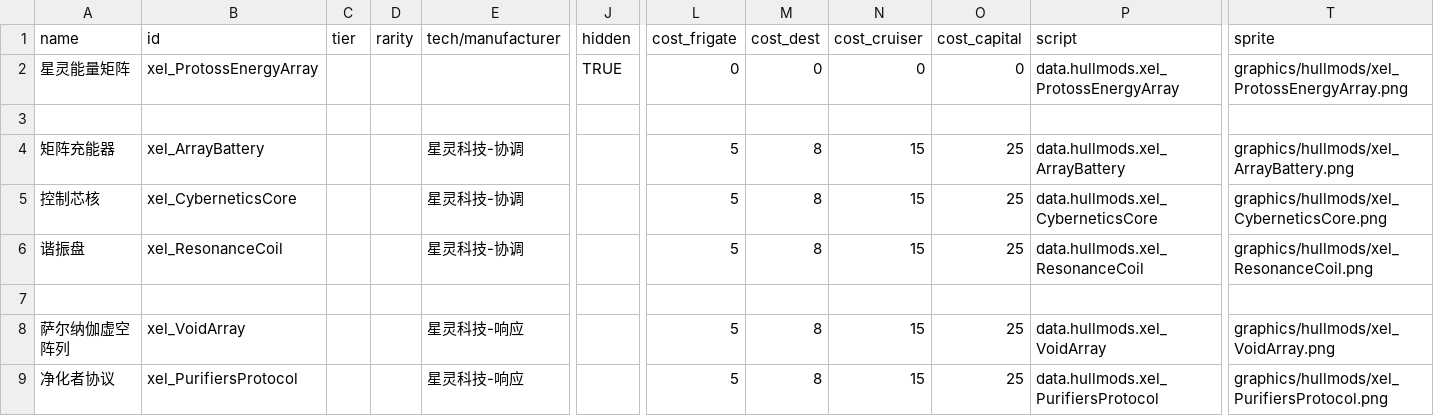
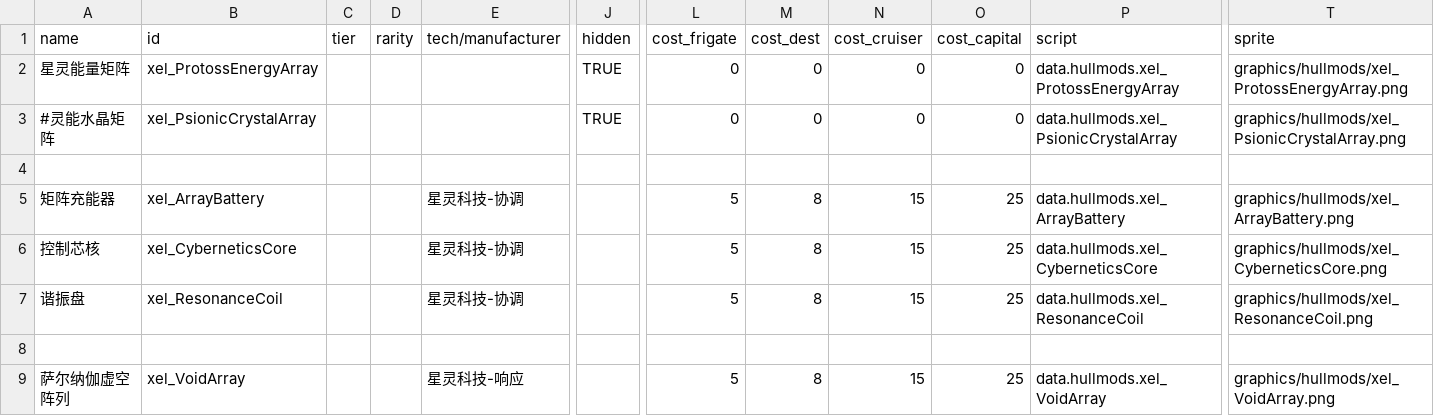
Before and after one commit to AErotoze/XelNaga, a CSV file: data/hullmods/hull_mods.csv, drawn as a sheet; only a part is shown, gaps mark what is left out; the shorter side is filled out with more unchanged rows; rows hold the shown columns only; the diff covers the shown part only; the diff names each change by its address in the sheet, - before the commit and + after, or states it on an @@ line.

```diff
--- a/data/hullmods/hull_mods.csv
+++ b/data/hullmods/hull_mods.csv
+row 3: #灵能水晶矩阵 | xel_PsionicCrystalArray |  |  |  | TRUE | 0 | 0 | 0 | 0 | data.hullmods.xel_PsionicCrystalArray | graphics/hullmods/xel_PsionicCrystalArray.png
```
Also changed, not shown: 1 edited cell elsewhere in this file, 9 other files.
